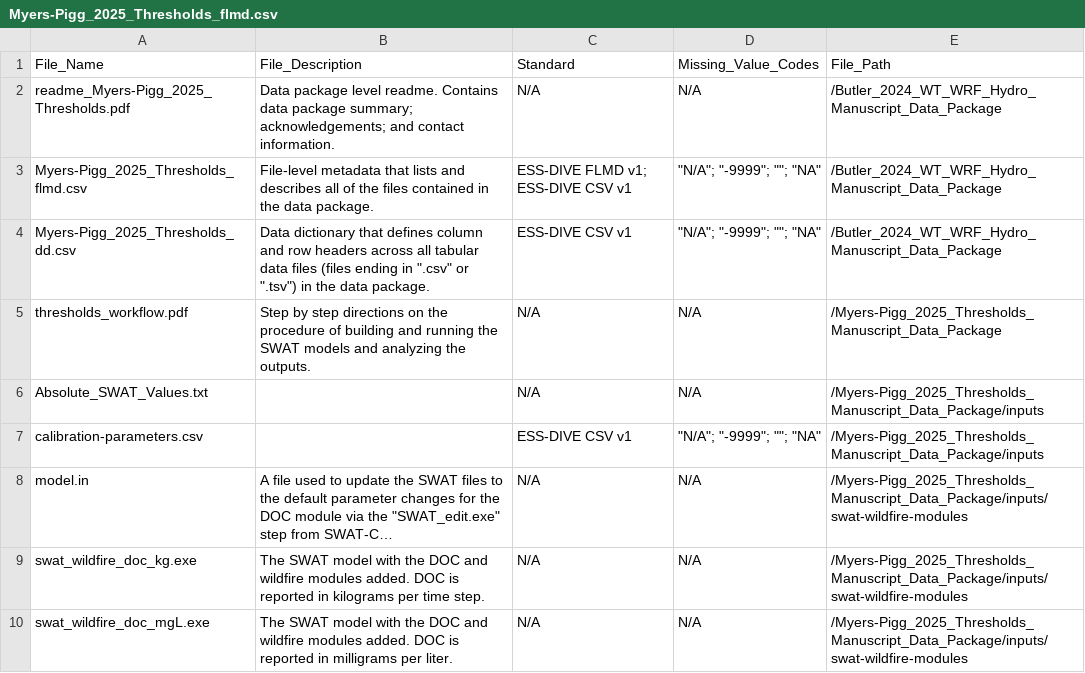
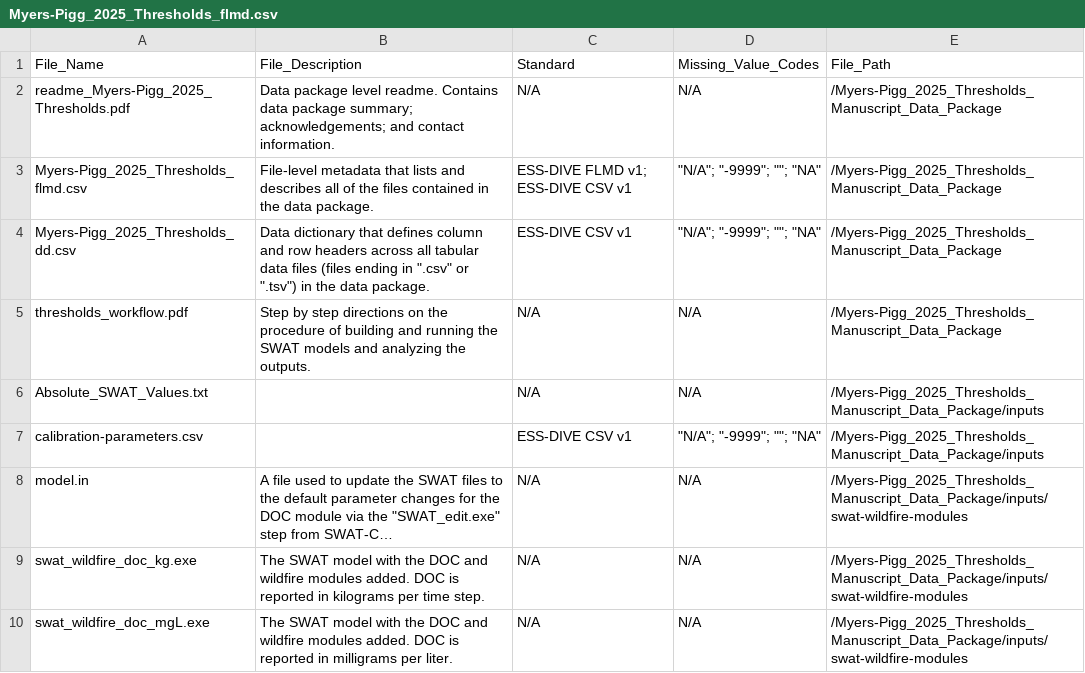
Before and after one commit to river-corridors-sfa/rc_sfa-rc-3-wenas-modeling, a CSV file: Myers-Pigg_2025_Thresholds_Manuscript_Data_Package/Myers-Pigg_2025_Thresholds_flmd.csv, drawn as a sheet; only a part is shown; long unchanged cells end in ….

Commit message:
Fix flmd error

```diff
--- a/Myers-Pigg_2025_Thresholds_Manuscript_Data_Package/Myers-Pigg_2025_Thresholds_flmd.csv
+++ b/Myers-Pigg_2025_Thresholds_Manuscript_Data_Package/Myers-Pigg_2025_Thresholds_flmd.csv
@@ -1,5 +1,5 @@
 File_Name,File_Description,Standard,Missing_Value_Codes,File_Path
-readme_Myers-Pigg_2025_Thresholds.pdf,Data package level readme. Contains data package summary; acknowledgements; and contact information.,N/A,N/A,/Butler_2024_WT_WRF_Hydro_Manuscript_Data_Package
-Myers-Pigg_2025_Thresholds_flmd.csv,File-level metadata that lists and describes all of the files contained in the data package.,ESS-DIVE FLMD v1; ESS-DIVE CSV v1,"""N/A""; ""-9999""; """"; ""NA""",/Butler_2024_WT_WRF_Hydro_Manuscript_Data_Package
-Myers-Pigg_2025_Thresholds_dd.csv,"Data dictionary that defines column and row headers across all tabular data files (files ending in "".csv"" or "".tsv"") in the data package.",ESS-DIVE CSV v1,"""N/A""; ""-9999""; """"; ""NA""",/Butler_2024_WT_WRF_Hydro_Manuscript_Data_Package
+readme_Myers-Pigg_2025_Thresholds.pdf,Data package level readme. Contains data package summary; acknowledgements; and contact information.,N/A,N/A,/Myers-Pigg_2025_Thresholds_Manuscript_Data_Package
+Myers-Pigg_2025_Thresholds_flmd.csv,File-level metadata that lists and describes all of the files contained in the data package.,ESS-DIVE FLMD v1; ESS-DIVE CSV v1,"""N/A""; ""-9999""; """"; ""NA""",/Myers-Pigg_2025_Thresholds_Manuscript_Data_Package
+Myers-Pigg_2025_Thresholds_dd.csv,"Data dictionary that defines column and row headers across all tabular data files (files ending in "".csv"" or "".tsv"") in the data package.",ESS-DIVE CSV v1,"""N/A""; ""-9999""; """"; ""NA""",/Myers-Pigg_2025_Thresholds_Manuscript_Data_Package
 thresholds_workflow.pdf,Step by step directions on the procedure of building and running the SWAT models and analyzing the outputs.,N/A,N/A,/Myers-Pigg_2025_Thresholds_Manuscript_Data_Package
```
